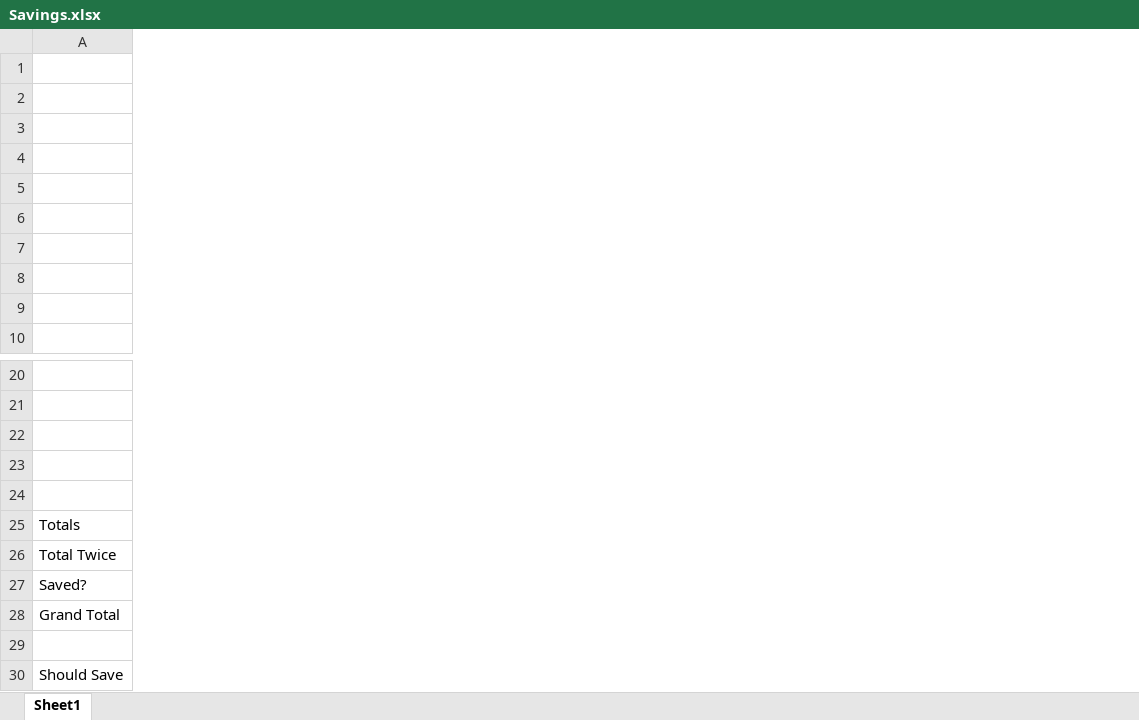
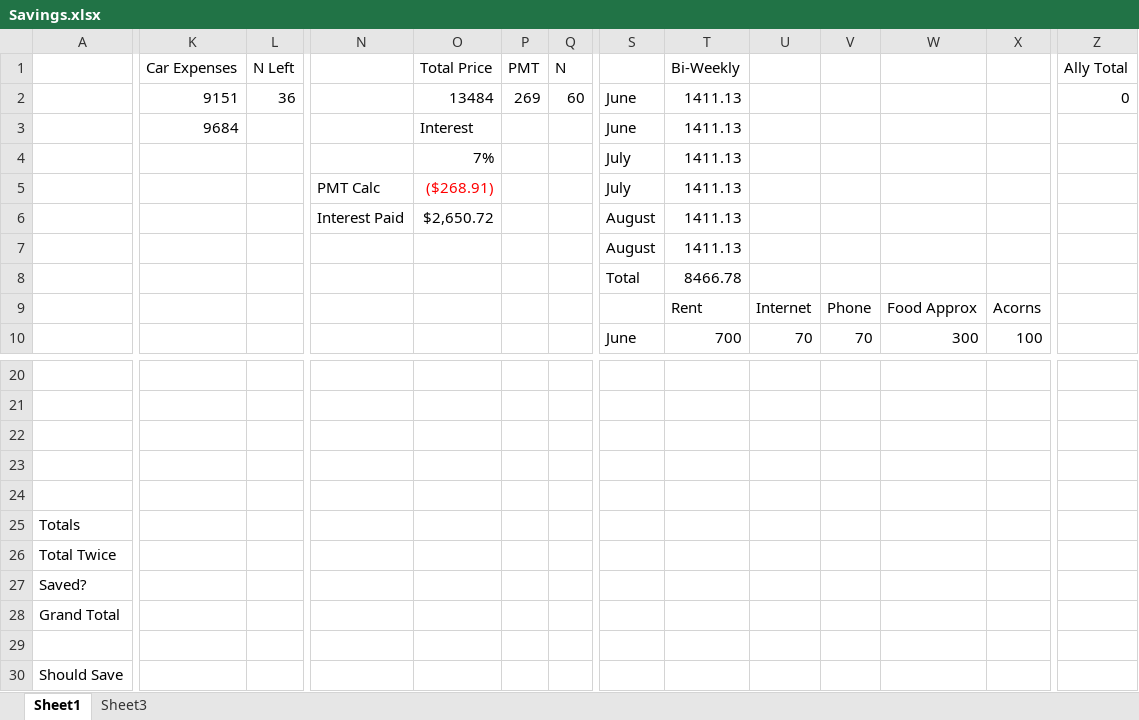
Before and after one commit to RickJacome/CurriculumVitae, an Excel workbook: Savings.xlsx, sheet Sheet1, drawn as a sheet; only a part is shown, gaps mark what is left out; values as stored, in another font and other column widths than the file's, no borders; the diff covers the shown part only; the diff names each change by its address in the sheet, - before the commit and + after, or states it on an @@ line.

Commit message:
Update Savings.xlsx

```diff
--- a/Savings.xlsx (sheet Sheet1)
+++ b/Savings.xlsx (sheet Sheet1)
+sheet tab: Sheet3
+column K (Car Expenses), rows 2-3: 9151 | 9684
+column L (N Left), row 2: 36
+column N, rows 5-6: PMT Calc | Interest Paid
+column O (Total Price), rows 2-6: 13484 | Interest | 7% | ($268.91) | $2,650.72
+column P (PMT), row 2: 269
+column Q (N), row 2: 60
+column S, rows 2-10: June | June | July | July | August | August | Total |  | June
+column T (Bi-Weekly), rows 2-10: 1411.13 | 1411.13 | 1411.13 | 1411.13 | 1411.13 | 1411.13 | 8466.78 | Rent | 700
+column U, rows 9-10: Internet | 70
+column V, rows 9-10: Phone | 70
+column W, rows 9-10: Food Approx | 300
+column X, rows 9-10: Acorns | 100
+column Z (Ally Total), row 2: 0
```
Also changed, not shown: 4 added columns and 4 edited cells elsewhere in this sheet.
